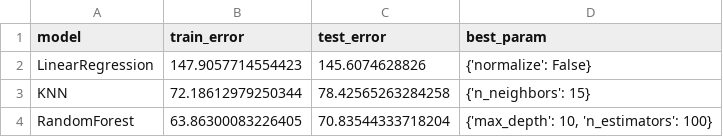
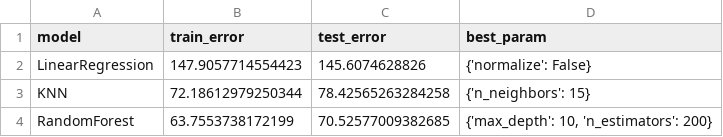
Before and after one commit to UBC-MDS/DSCI_522_Group_409, a CSV file: result/result.csv, drawn as a sheet.

Commit message:
cleaning data modelling script

```diff
--- a/result/result.csv
+++ b/result/result.csv
@@ -3,2 +3,2 @@ LinearRegression,147.9057714554423,145.6074628826,{'normalize': False}
 KNN,72.18612979250344,78.42565263284258,{'n_neighbors': 15}
-RandomForest,63.86300083226405,70.83544333718204,"{'max_depth': 10, 'n_estimators': 100}"
+RandomForest,63.7553738172199,70.52577009382685,"{'max_depth': 10, 'n_estimators': 200}"
```
Also changed, not shown: 1 other file.
